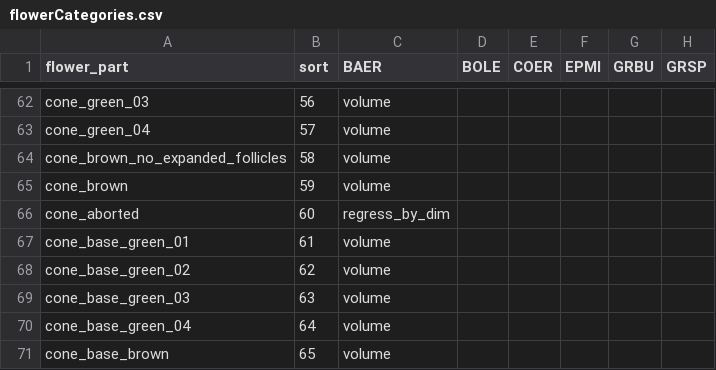
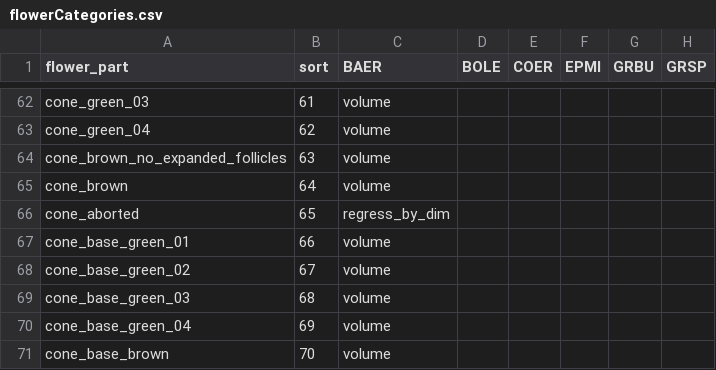
Before and after one commit to dfalster/Reproductive_Allocation_Kuringgai, a CSV file: data/flowerCategories.csv, drawn as a sheet; only a part is shown, gaps mark what is left out; the diff covers the shown part only; the diff names each change by its address in the sheet, - before the commit and + after, or states it on an @@ line.

```diff
--- a/data/flowerCategories.csv
+++ b/data/flowerCategories.csv
-B62 (sort): 56
+B62 (sort): 61
-B63 (sort): 57
+B63 (sort): 62
-B64 (sort): 58
+B64 (sort): 63
-B65 (sort): 59
+B65 (sort): 64
-B66 (sort): 60
+B66 (sort): 65
-B67 (sort): 61
+B67 (sort): 66
-B68 (sort): 62
+B68 (sort): 67
-B69 (sort): 63
+B69 (sort): 68
-B70 (sort): 64
+B70 (sort): 69
-B71 (sort): 65
+B71 (sort): 70
```
Also changed, not shown: 58 edited cells elsewhere in this file, data/flowerCategories_meta.csv.
